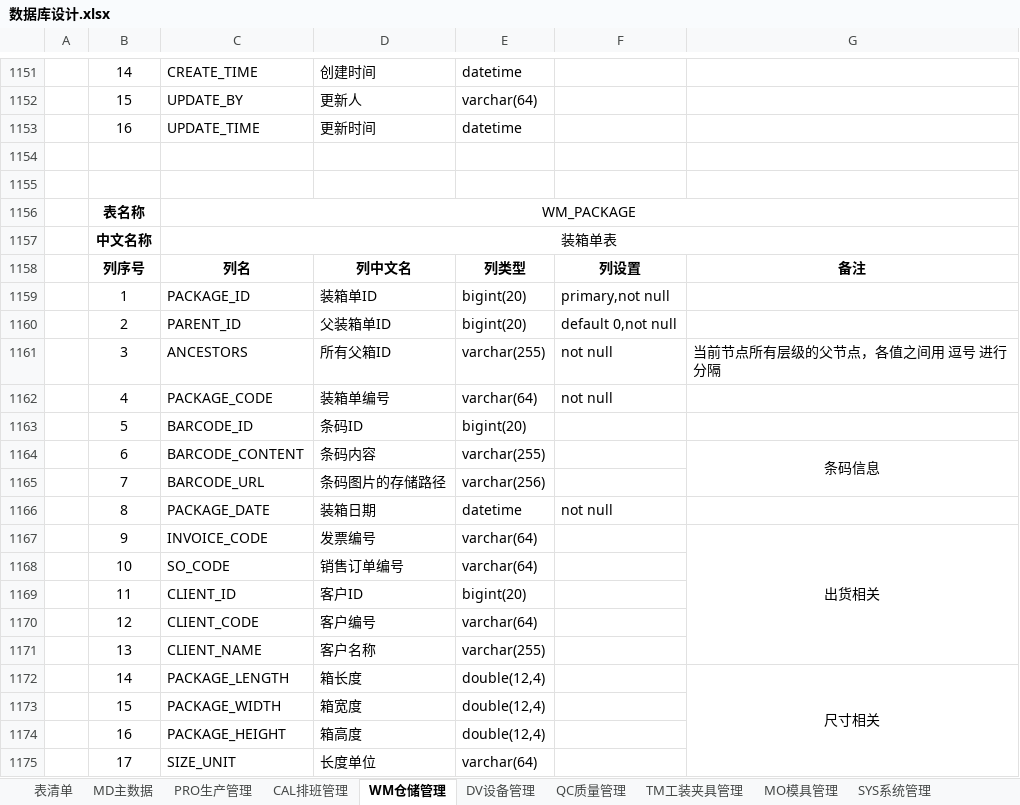
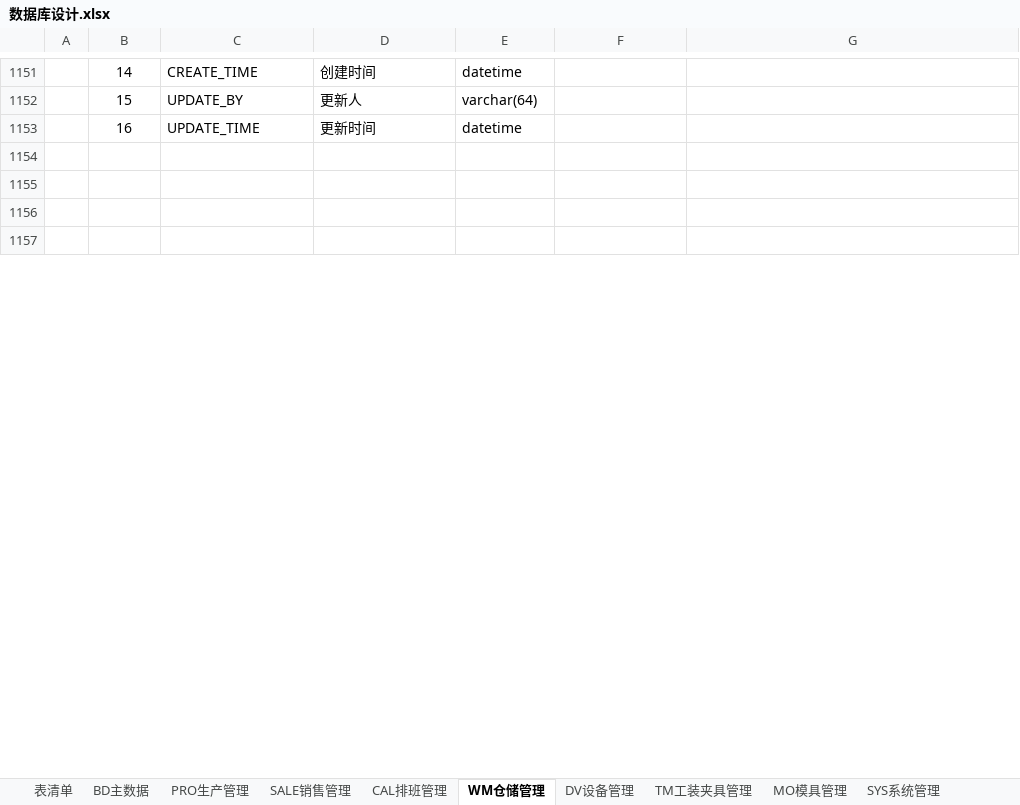
Before and after one commit to Leon-lwb/NexusERP, an Excel workbook: doc/设计文档/数据库设计/数据库设计.xlsx, sheet WM仓储管理, drawn as a sheet; only a part is shown, gaps mark what is left out; the shorter side is filled out with more unchanged rows; values as stored, in another font and other column widths than the file's, no borders; the diff covers the shown part only; the diff names each change by its address in the sheet, - before the commit and + after, or states it on an @@ line.

```diff
--- a/doc/设计文档/数据库设计/数据库设计.xlsx (sheet WM仓储管理)
+++ b/doc/设计文档/数据库设计/数据库设计.xlsx (sheet WM仓储管理)
-sheet tab: MD主数据
+sheet tab: BD主数据
-sheet tab: QC质量管理
+sheet tab: SALE销售管理
-row 1156:  | 表名称 | WM_PACKAGE
-row 1157:  | 中文名称 | 装箱单表
-row 1158:  | 列序号 | 列名 | 列中文名 | 列类型 | 列设置 | 备注
-row 1159:  | 1 | PACKAGE_ID | 装箱单ID | bigint(20) | primary,not null
-row 1160:  | 2 | PARENT_ID | 父装箱单ID | bigint(20) | default 0,not null
-row 1161:  | 3 | ANCESTORS | 所有父箱ID | varchar(255) | not null | 当前节点所有层级的父节点，各值之间用 逗号 进行分隔
-row 1162:  | 4 | PACKAGE_CODE | 装箱单编号 | varchar(64) | not null
-row 1163:  | 5 | BARCODE_ID | 条码ID | bigint(20)
-row 1164:  | 6 | BARCODE_CONTENT | 条码内容 | varchar(255) |  | 条码信息
-row 1165:  | 7 | BARCODE_URL | 条码图片的存储路径 | varchar(256)
-row 1166:  | 8 | PACKAGE_DATE | 装箱日期 | datetime | not null
-row 1167:  | 9 | INVOICE_CODE | 发票编号 | varchar(64) |  | 出货相关
-row 1168:  | 10 | SO_CODE | 销售订单编号 | varchar(64)
-row 1169:  | 11 | CLIENT_ID | 客户ID | bigint(20)
-row 1170:  | 12 | CLIENT_CODE | 客户编号 | varchar(64)
-row 1171:  | 13 | CLIENT_NAME | 客户名称 | varchar(255)
-row 1172:  | 14 | PACKAGE_LENGTH | 箱长度 | double(12,4) |  | 尺寸相关
-row 1173:  | 15 | PACKAGE_WIDTH | 箱宽度 | double(12,4)
-row 1174:  | 16 | PACKAGE_HEIGHT | 箱高度 | double(12,4)
-row 1175:  | 17 | SIZE_UNIT | 长度单位 | varchar(64)
```
Also changed, not shown: 51 removed rows elsewhere in this sheet, sheet 表清单, sheet BD主数据, other sheet tabs, doc/设计文档/功能设计/功能清单.xlsx, 3 other files.
